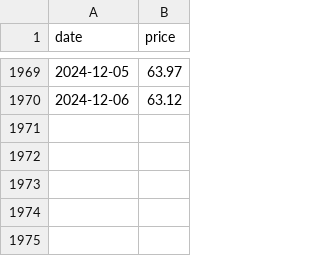
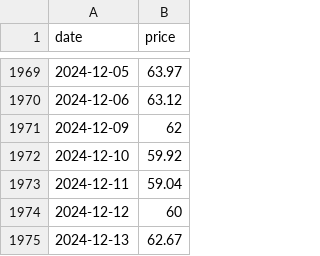
Before and after one commit to theecanmole/NZ-emission-unit-prices, a CSV file: spotprices.csv, drawn as a sheet; only a part is shown, gaps mark what is left out.

```diff
--- a/spotprices.csv
+++ b/spotprices.csv
@@ -1970 +1970,6 @@
 2024-12-06,63.12
+2024-12-09,62
+2024-12-10,59.92
+2024-12-11,59.04
+2024-12-12,60
+2024-12-13,62.67
```
Also changed, not shown: nzu-edited-raw-prices-data.csv, nzu-final-prices-data.csv, 15 other files.
